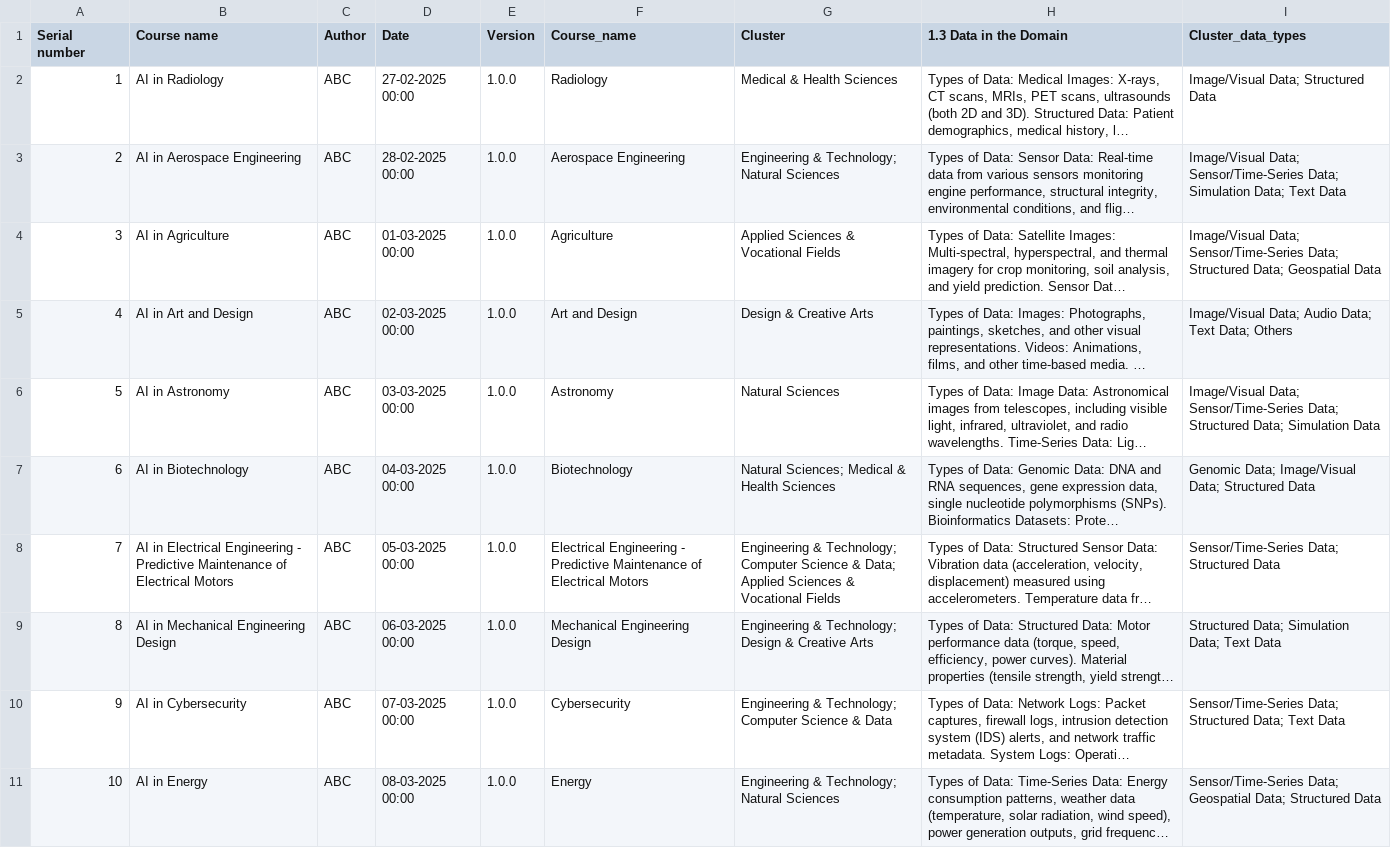
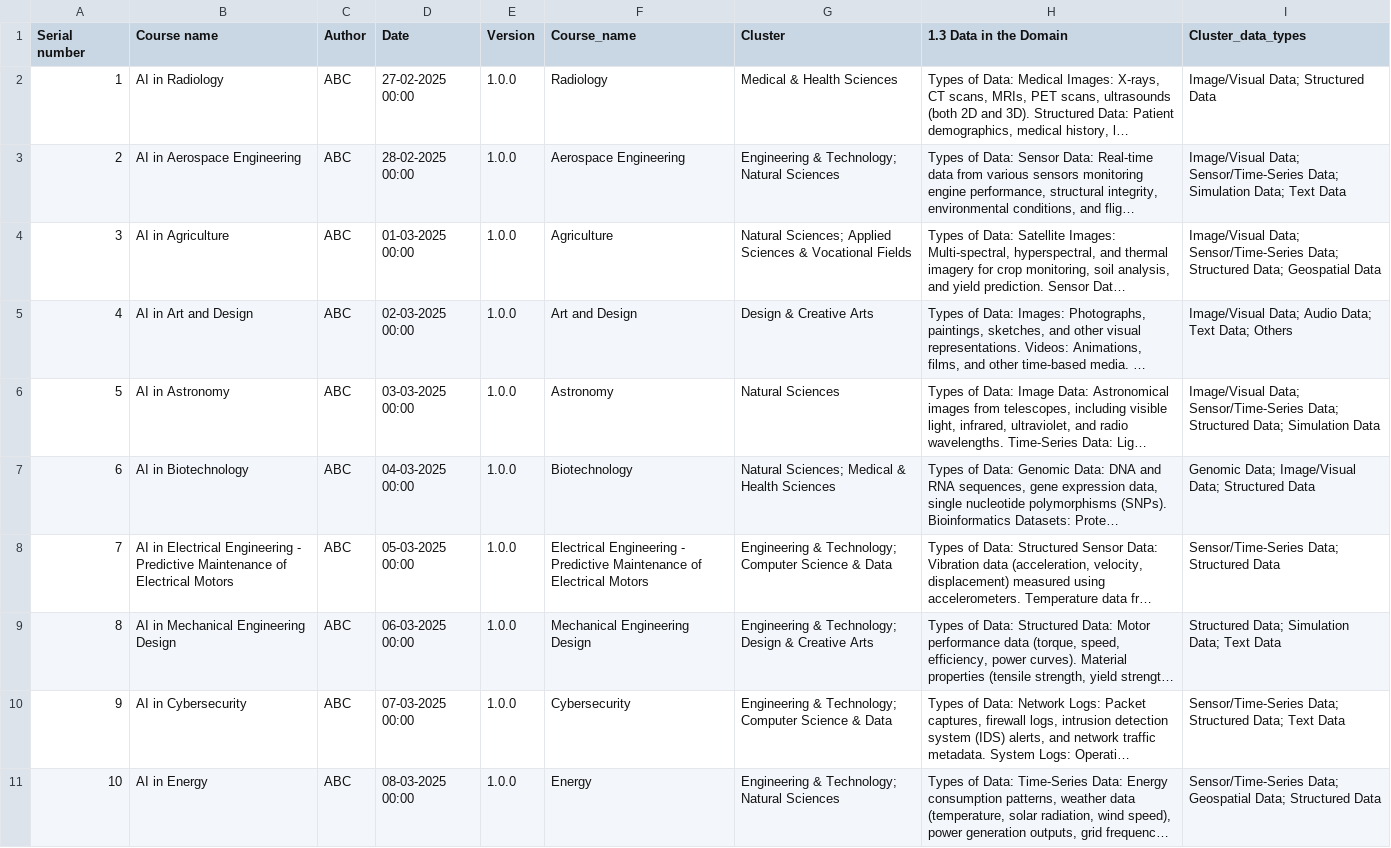
Before and after one commit to chinumangal/Thematic-Analysis-Framework-using-Generative-AI, a CSV file: data/view_data_types.csv, drawn as a sheet; only a part is shown; long unchanged cells end in …; the diff covers the shown part only; the diff names each change by its address in the sheet, - before the commit and + after, or states it on an @@ line.

```diff
--- a/data/view_data_types.csv
+++ b/data/view_data_types.csv
-G4 (Cluster): Applied Sciences & Vocational Fields
+G4 (Cluster): Natural Sciences; Applied Sciences & Vocational Fields
-G8 (Cluster): …Science & Data; Applied Sciences & Vocational Fields
+G8 (Cluster): …Science & Data
```
Also changed, not shown: 25 edited cells elsewhere in this file, data/view_internal_support.csv, data/view_use_cases.csv, 14 other files.
